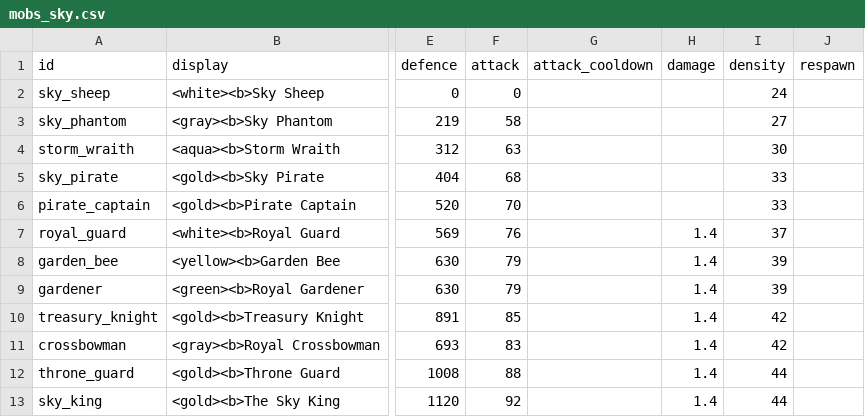
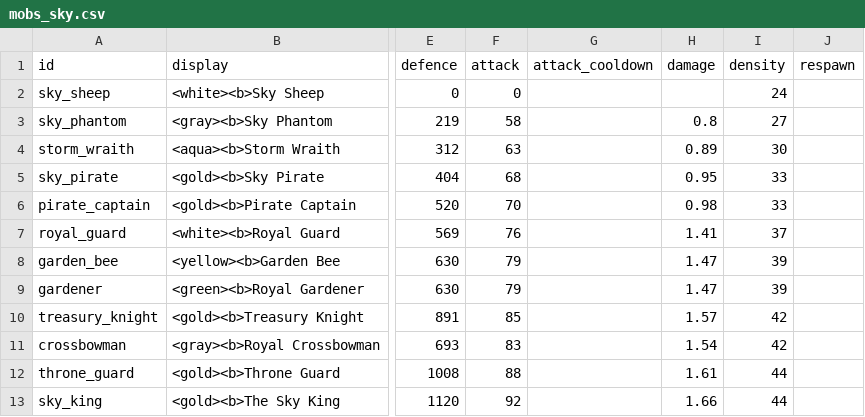
Before and after one commit to charky-p/aurora-plugin, a CSV file: scripts/data/mobs/mobs_sky.csv, drawn as a sheet; only a part is shown, gaps mark what is left out; the diff names each change by its address in the sheet, - before the commit and + after, or states it on an @@ line.

Commit message:
[C] Protection takes a share off every hit (0.9% a level, 90% at the cap of 100) and Defence adds up over armour and shield and comes off the mob's attack level; every mob's damage column re-tuned so a hit with the arrival armour stays the same, and the price model counts damage, Defence and Protection like the game (Gormak mob costs about double, as its fights are quicker than the model thought); prices, tiers and Essence regenerated

```diff
--- a/scripts/data/mobs/mobs_sky.csv
+++ b/scripts/data/mobs/mobs_sky.csv
-H3 (damage): (empty)
+H3 (damage): 0.8
-H4 (damage): (empty)
+H4 (damage): 0.89
-H5 (damage): (empty)
+H5 (damage): 0.95
-H6 (damage): (empty)
+H6 (damage): 0.98
-H7 (damage): 1.4
+H7 (damage): 1.41
-H8:H9 (damage): 1.4
+H8:H9 (damage): 1.47
-H10 (damage): 1.4
+H10 (damage): 1.57
-H11 (damage): 1.4
+H11 (damage): 1.54
-H12 (damage): 1.4
+H12 (damage): 1.61
-H13 (damage): 1.4
+H13 (damage): 1.66
```
Also changed, not shown: scripts/data/mobs/mobs_duat.csv, scripts/data/mobs/mobs_elderwood.csv, 22 other files.
